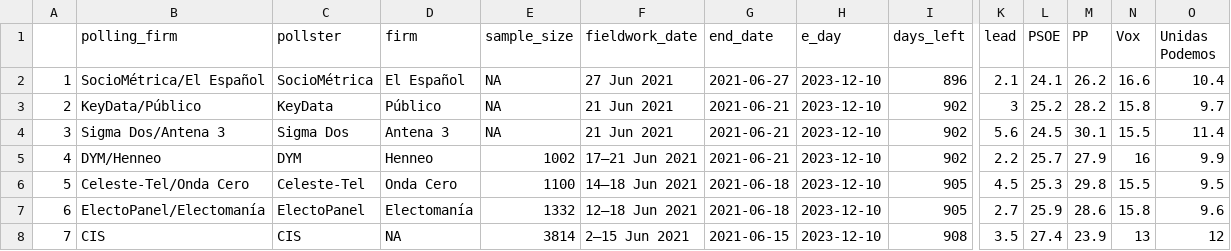
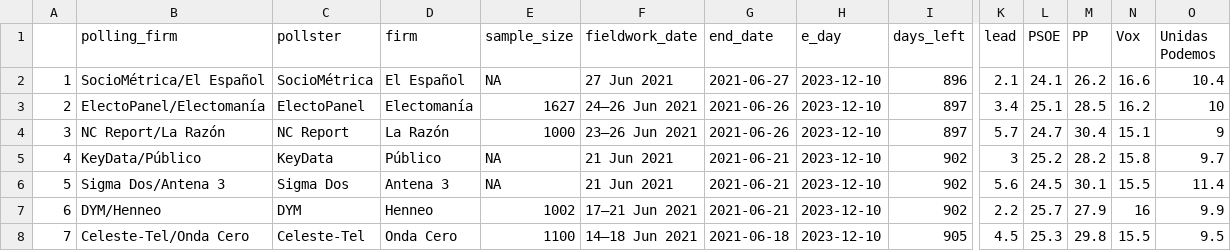
Before and after one commit to endikasatu/promedio_encuestas_esp, a CSV file: data/polls.csv, drawn as a sheet; only a part is shown, gaps mark what is left out; the shorter side is filled out with more unchanged rows; addresses are those after the commit; rows hold the shown columns only; the diff names each change by its address in the sheet, - before the commit and + after, or states it on an @@ line.

```diff
--- a/data/polls.csv
+++ b/data/polls.csv
+row 3: 2 | ElectoPanel/Electomanía | ElectoPanel | Electomanía | 1627 | 24–26 Jun 2021 | 2021-06-26 | 2023-12-10 | 897 | 3.4 | 25.1 | 28.5 | 16.2 | 10
+row 4: 3 | NC Report/La Razón | NC Report | La Razón | 1000 | 23–26 Jun 2021 | 2021-06-26 | 2023-12-10 | 897 | 5.7 | 24.7 | 30.4 | 15.1 | 9
@@ column A renumbered from row 5 down @@
```
Also changed, not shown: data/pde_plus_polls.csv, 1 other file.
